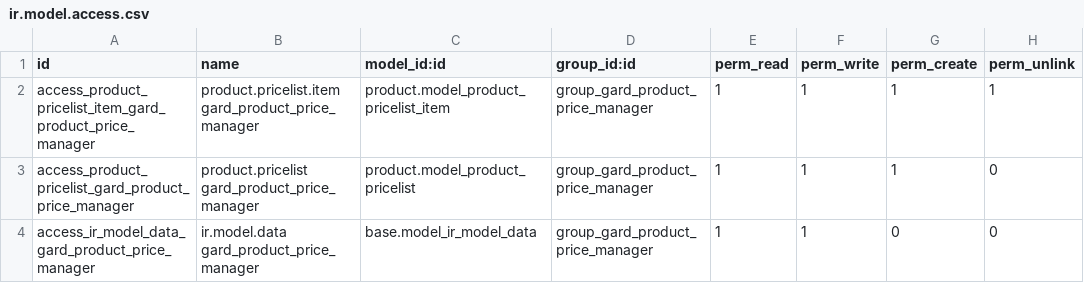
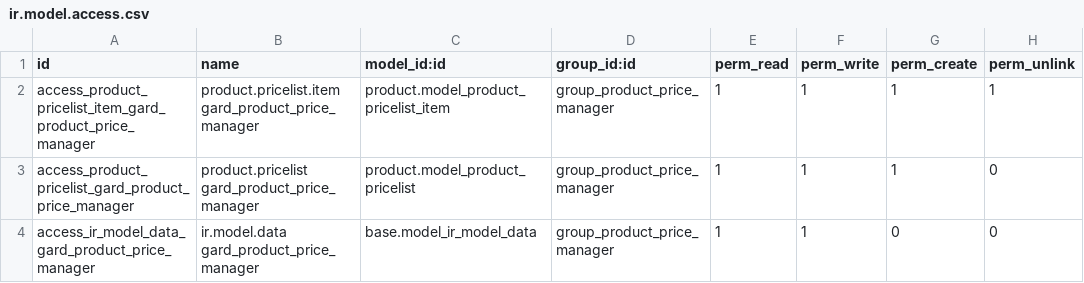
Before and after one commit to osscar/o11-poi-gard_tweaks, a CSV file: gard_product_price/security/ir.model.access.csv, drawn as a sheet.

Commit message:
[addon] update/'gard_product_price': fields; views; security; translations
* changed sale margin exclusion field name
* regrouped fields in pricelist item form view
* tweaked security group
* fixed a few translations

```diff
--- a/gard_product_price/security/ir.model.access.csv
+++ b/gard_product_price/security/ir.model.access.csv
@@ -1,4 +1,4 @@
 id,name,model_id:id,group_id:id,perm_read,perm_write,perm_create,perm_unlink
-access_product_pricelist_item_gard_product_price_manager,product.pricelist.item gard_product_price_manager,product.model_product_pricelist_item,group_gard_product_price_manager,1,1,1,1
-access_product_pricelist_gard_product_price_manager,product.pricelist gard_product_price_manager,product.model_product_pricelist,group_gard_product_price_manager,1,1,1,0
-access_ir_model_data_gard_product_price_manager,ir.model.data gard_product_price_manager,base.model_ir_model_data,group_gard_product_price_manager,1,1,0,0
+access_product_pricelist_item_gard_product_price_manager,product.pricelist.item gard_product_price_manager,product.model_product_pricelist_item,group_product_price_manager,1,1,1,1
+access_product_pricelist_gard_product_price_manager,product.pricelist gard_product_price_manager,product.model_product_pricelist,group_product_price_manager,1,1,1,0
+access_ir_model_data_gard_product_price_manager,ir.model.data gard_product_price_manager,base.model_ir_model_data,group_product_price_manager,1,1,0,0
```
Also changed, not shown: 4 other files.
